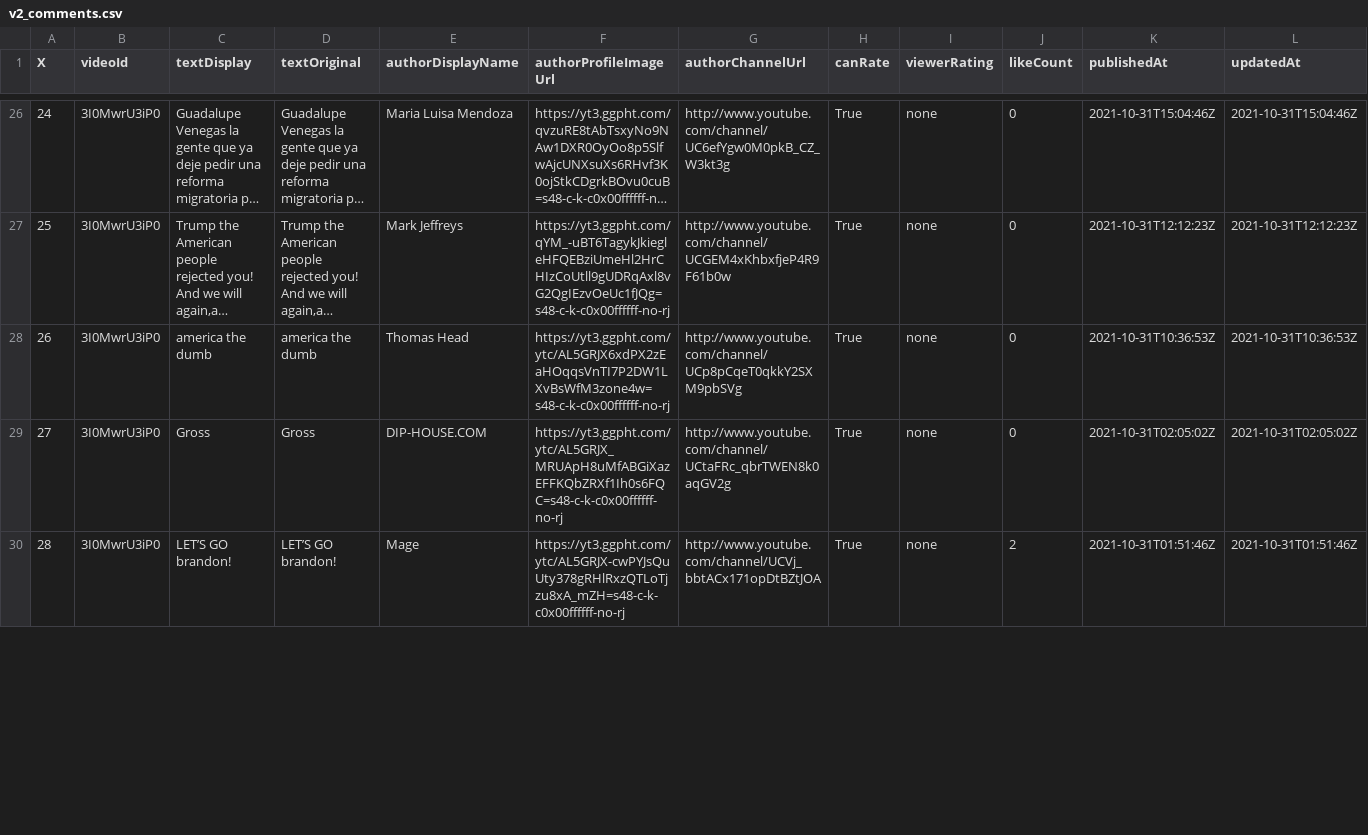
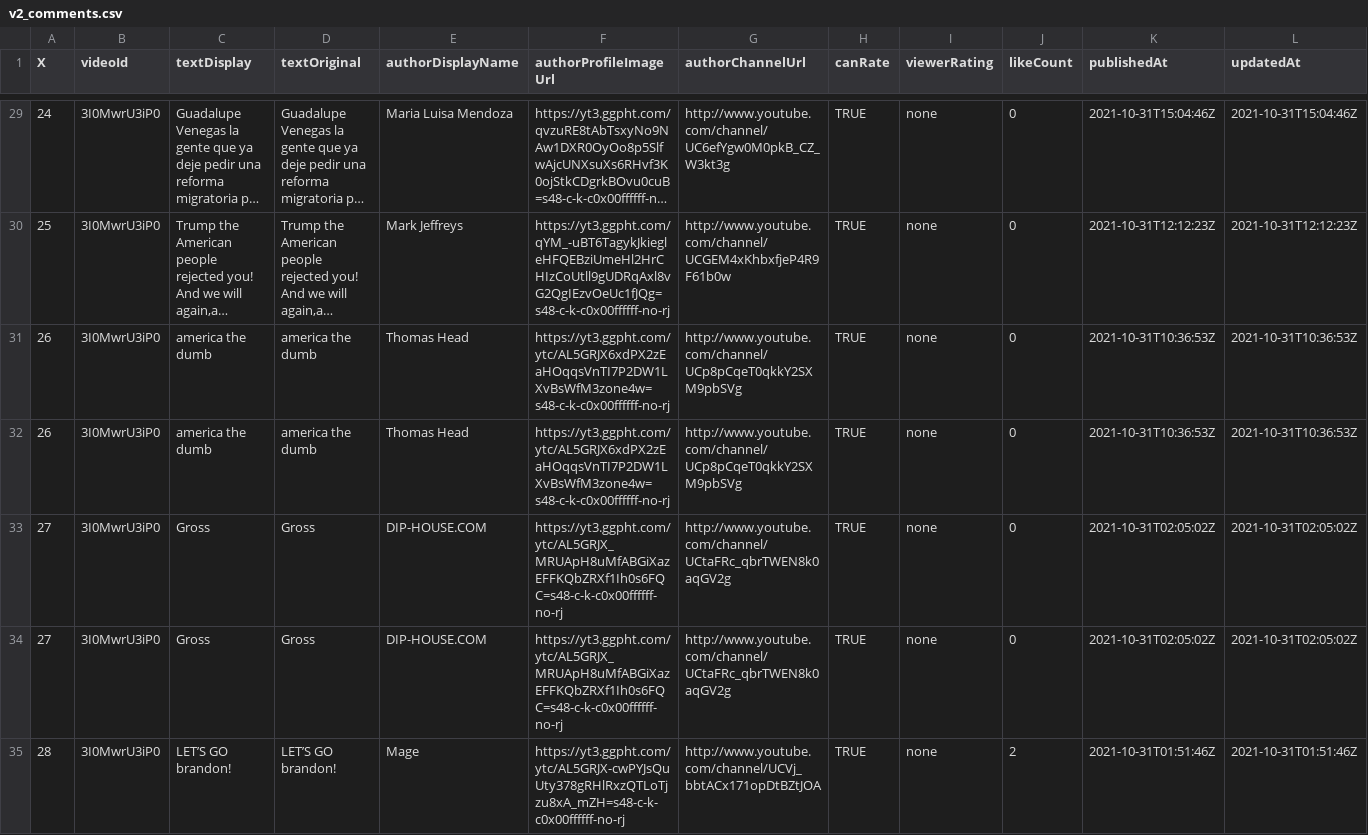
Before and after one commit to maggiezhangdata/maggiezhangdata.github.io, a CSV file: files/v2_comments.csv, drawn as a sheet; only a part is shown, gaps mark what is left out; long unchanged cells end in …; addresses are those after the commit; rows hold the shown columns only; the diff covers the shown part only; the diff names each change by its address in the sheet, - before the commit and + after, or states it on an @@ line.

```diff
--- a/files/v2_comments.csv
+++ b/files/v2_comments.csv
-H29:H31 (canRate): True
+H29:H31 (canRate): TRUE
+row 32: 26 | 3I0MwrU3iP0 | america the dumb | america the dumb | Thomas Head | https://yt3.ggpht.com/ytc/AL5GRJX6xdPX2zEaHOqqsVnTI7P2DW1LXvBsWfM3zone4w=s48-c-k-c0x00ffffff-no-rj | http://www.youtube.com/channel/UCp8pCqeT0qkkY2SXM9pbSVg | TRUE | none | 0 | 2021-10-31T10:36:53Z | 2021-10-31T10:36:53Z
-H33 (canRate): True
+H33 (canRate): TRUE
+row 34: 27 | 3I0MwrU3iP0 | Gross | Gross | DIP-HOUSE.COM | https://yt3.ggpht.com/ytc/AL5GRJX_MRUApH8uMfABGiXazEFFKQbZRXf1Ih0s6FQC=s48-c-k-c0x00ffffff-no-rj | http://www.youtube.com/channel/UCtaFRc_qbrTWEN8k0aqGV2g | TRUE | none | 0 | 2021-10-31T02:05:02Z | 2021-10-31T02:05:02Z
-H35 (canRate): True
+H35 (canRate): TRUE
```
Also changed, not shown: 3 added rows and 47 edited cells elsewhere in this file.
